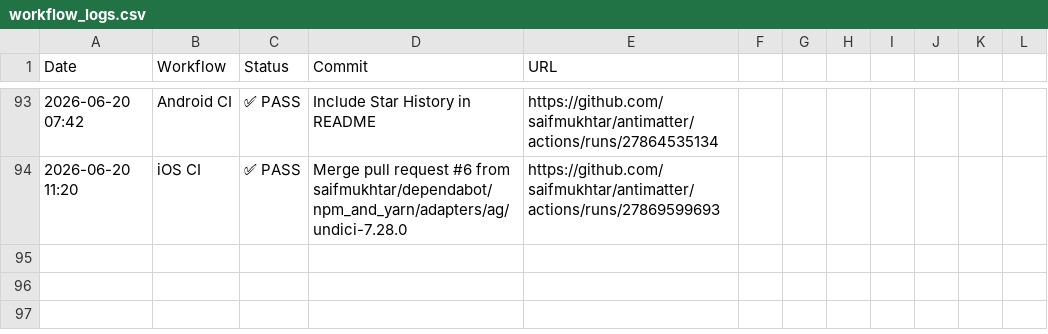
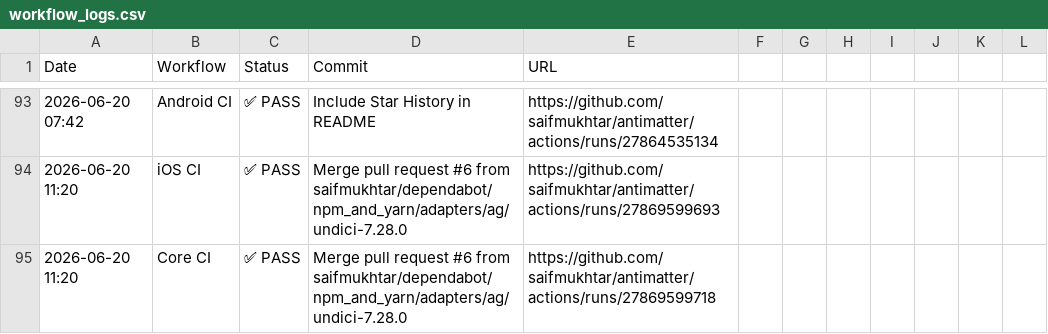
Before and after one commit to robzimpulse/antimatter, a CSV file: .github/ci-logs/workflow_logs.csv, drawn as a sheet; only a part is shown, gaps mark what is left out.

```diff
--- a/.github/ci-logs/workflow_logs.csv
+++ b/.github/ci-logs/workflow_logs.csv
@@ -94 +94,2 @@ Date,Workflow,Status,Commit,URL
 2026-06-20 11:20,iOS CI,✅ PASS,Merge pull request #6 from saifmukhtar/dependabot/npm_and_yarn/adapters/ag/undici-7.28.0,https://github.com/saifmukhtar/antimatter/actions/runs/27869599693
+2026-06-20 11:20,Core CI,✅ PASS,Merge pull request #6 from saifmukhtar/dependabot/npm_and_yarn/adapters/ag/undici-7.28.0,https://github.com/saifmukhtar/antimatter/actions/runs/27869599718
```
Also changed, not shown: 1 other file.
